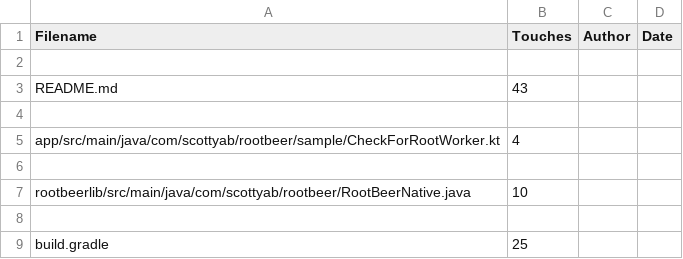
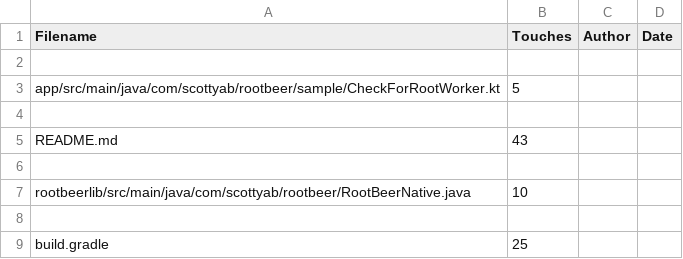
Before and after one commit to nakatoconstance/sre2020-21, a CSV file: csv/file_rootbeer.csv, drawn as a sheet; only a part is shown; removed rows and columns are numbered as before the commit, all else as after; the diff names each change by its address in the sheet, - before the commit and + after, or states it on an @@ line.

```diff
--- a/csv/file_rootbeer.csv
+++ b/csv/file_rootbeer.csv
+row 3: app/src/main/java/com/scottyab/rootbeer/sample/CheckForRootWorker.kt | 5
+row 4: (empty)
-row 4: (empty)
-row 5: app/src/main/java/com/scottyab/rootbeer/sample/CheckForRootWorker.kt | 4
```
Also changed, not shown: 2 other files.
